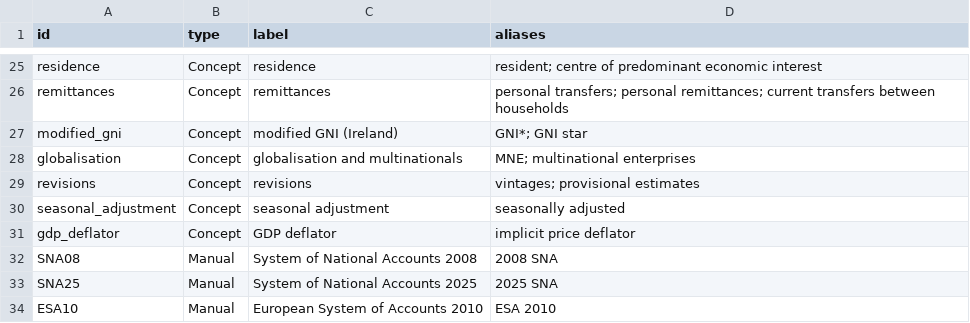
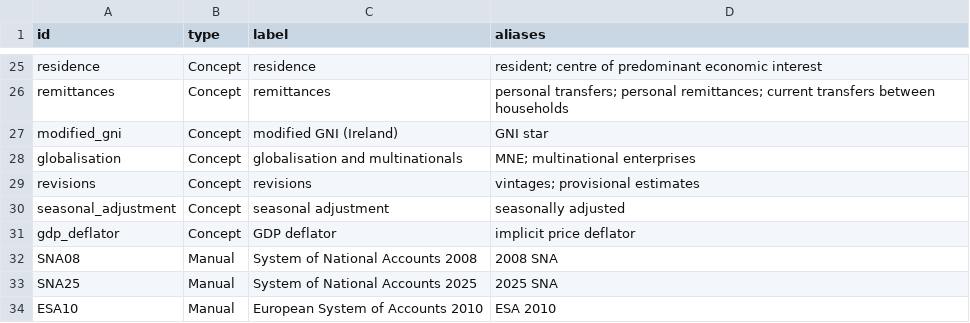
Before and after one commit to lavanito/python-rag-textbook, a CSV file: data/ontology/entities.csv, drawn as a sheet; only a part is shown, gaps mark what is left out.

```diff
--- a/data/ontology/entities.csv
+++ b/data/ontology/entities.csv
@@ -26,3 +26,3 @@ residence,Concept,residence,resident; centre of predominant economic interest
 remittances,Concept,remittances,personal transfers; personal remittances; current transfers between households
-modified_gni,Concept,modified GNI (Ireland),GNI*; GNI star
+modified_gni,Concept,modified GNI (Ireland),GNI star
 globalisation,Concept,globalisation and multinationals,MNE; multinational enterprises
```
Also changed, not shown: 2 other files.
